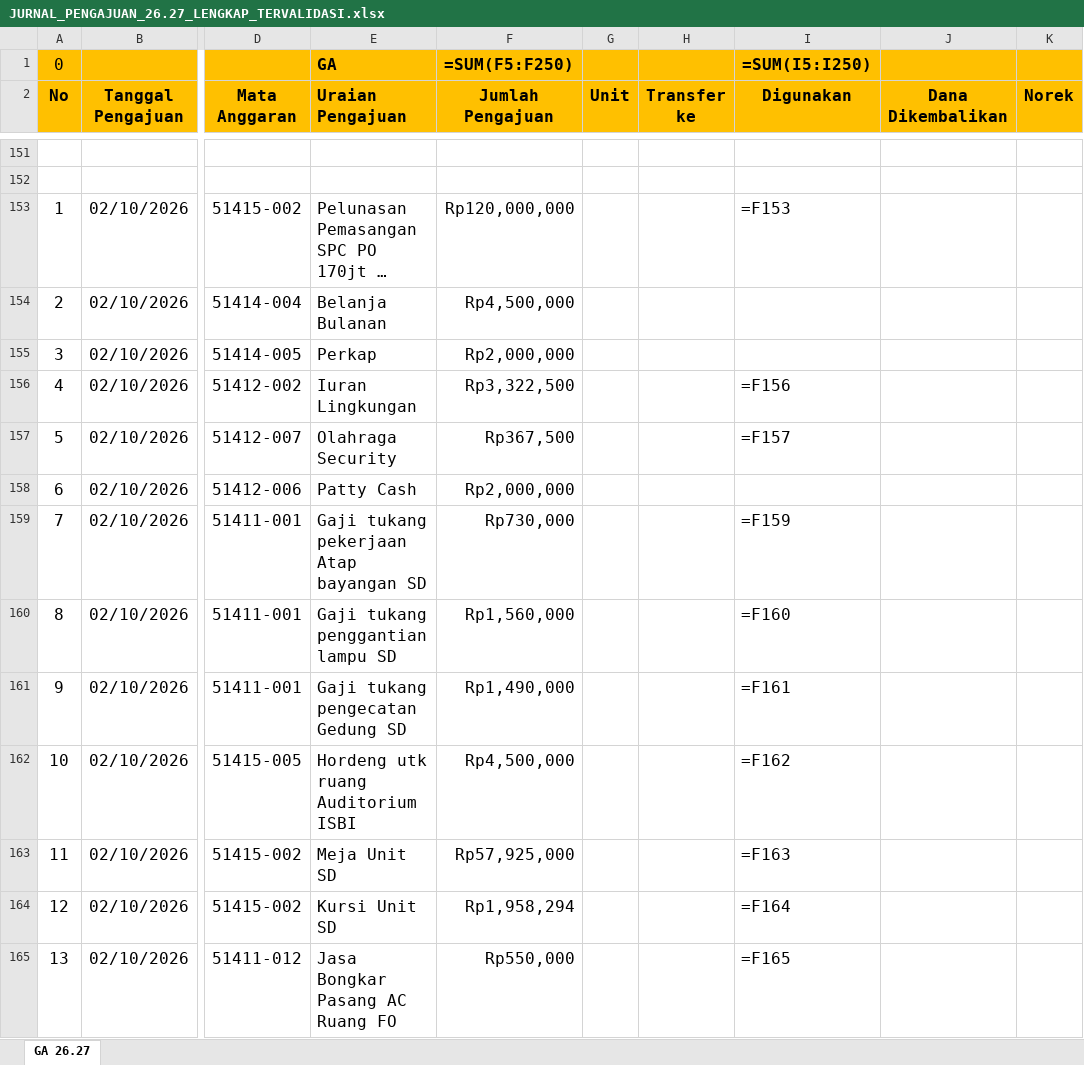
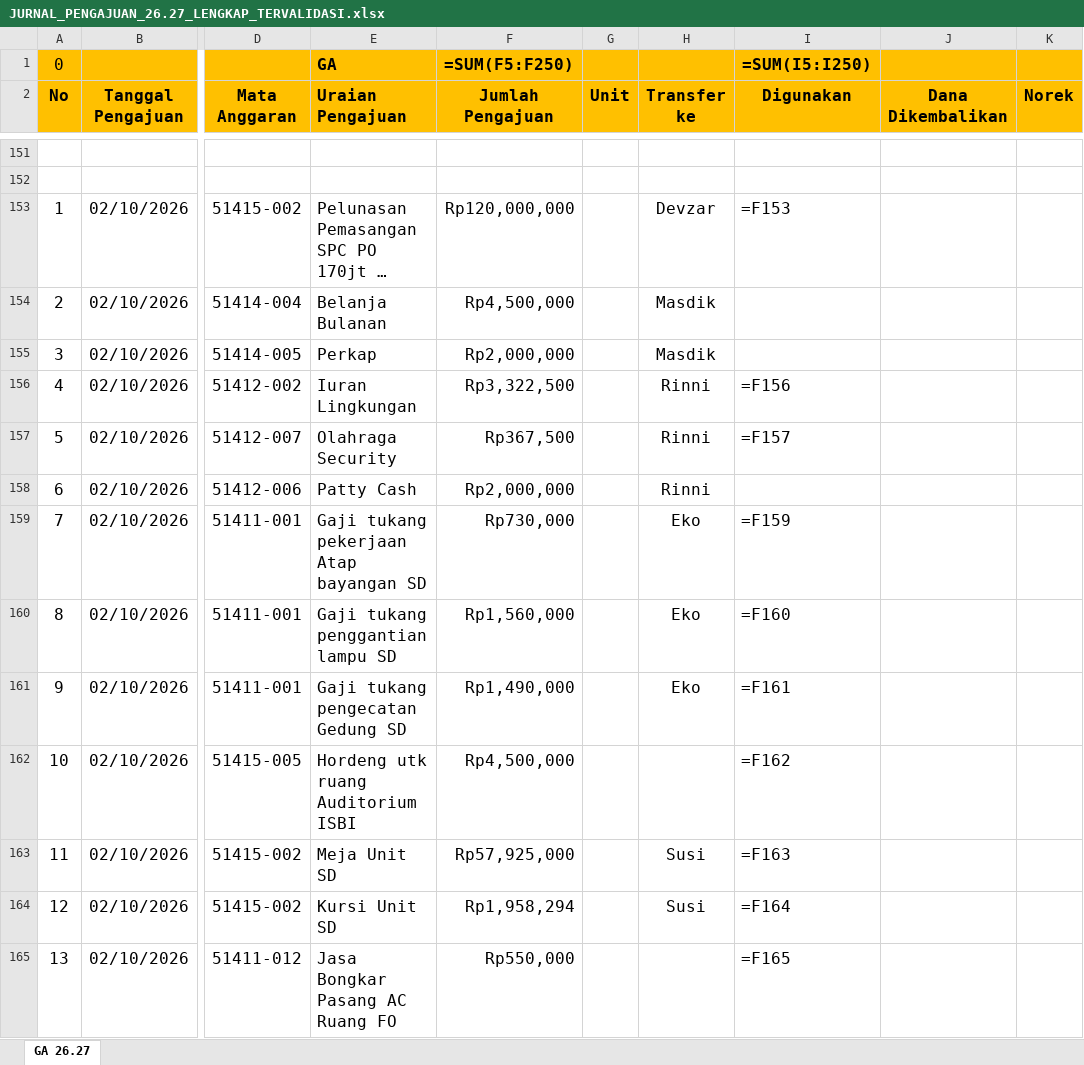
Before and after one commit to ametriyadhi/annahl-ops-web, an Excel workbook: static/JURNAL_PENGAJUAN_26.27_LENGKAP_TERVALIDASI.xlsx, sheet GA 26.27, drawn as a sheet; only a part is shown, gaps mark what is left out; long unchanged cells end in …; values as stored, in another font and other column widths than the file's, no borders; formulas without a stored value are shown as written; the diff covers the shown part only; the diff names each change by its address in the sheet, - before the commit and + after, or states it on an @@ line.

Commit message:
fix(ga): sinkronisasi dinamis keterangan subtext card Penerima Transaksi Terbesar (Ivan terhubung ke Material Proyek Atap Futsal, bukan teks statis UKS SD), dan lengkapi vendor riil Oktober

```diff
--- a/static/JURNAL_PENGAJUAN_26.27_LENGKAP_TERVALIDASI.xlsx (sheet GA 26.27)
+++ b/static/JURNAL_PENGAJUAN_26.27_LENGKAP_TERVALIDASI.xlsx (sheet GA 26.27)
-H153 (Transfer ke): (empty)
+H153 (Transfer ke): Devzar
-H154:H155 (Transfer ke): (empty)
+H154:H155 (Transfer ke): Masdik
-H156:H158 (Transfer ke): (empty)
+H156:H158 (Transfer ke): Rinni
-H159:H161 (Transfer ke): (empty)
+H159:H161 (Transfer ke): Eko
-H163:H164 (Transfer ke): (empty)
+H163:H164 (Transfer ke): Susi
```
Also changed, not shown: 13 edited cells elsewhere in this sheet, 2 other files.
